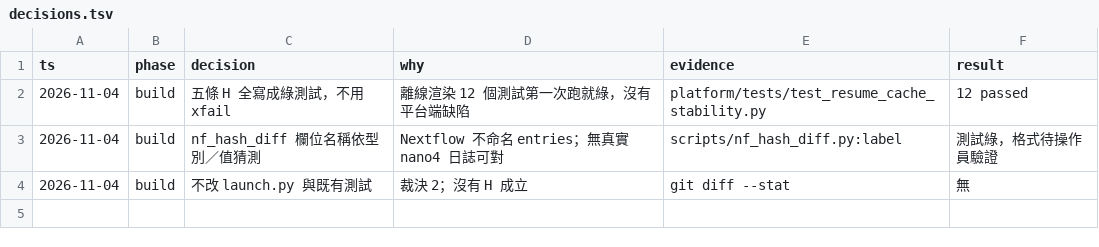
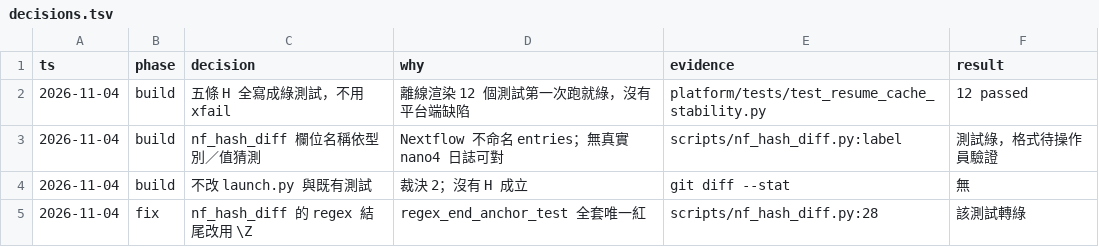
Before and after one commit to zhshie/agentic-bioflow_v2, a TSV file: specs/resume-cache-miss/decisions.tsv, drawn as a sheet; the diff names each change by its address in the sheet, - before the commit and + after, or states it on an @@ line.

```diff
--- a/specs/resume-cache-miss/decisions.tsv
+++ b/specs/resume-cache-miss/decisions.tsv
+row 5: 2026-11-04 | fix | nf_hash_diff 的 regex 結尾改用 \Z | regex_end_anchor_test 全套唯一紅 | scripts/nf_hash_diff.py:28 | 該測試轉綠
```
Also changed, not shown: 1 other file.
